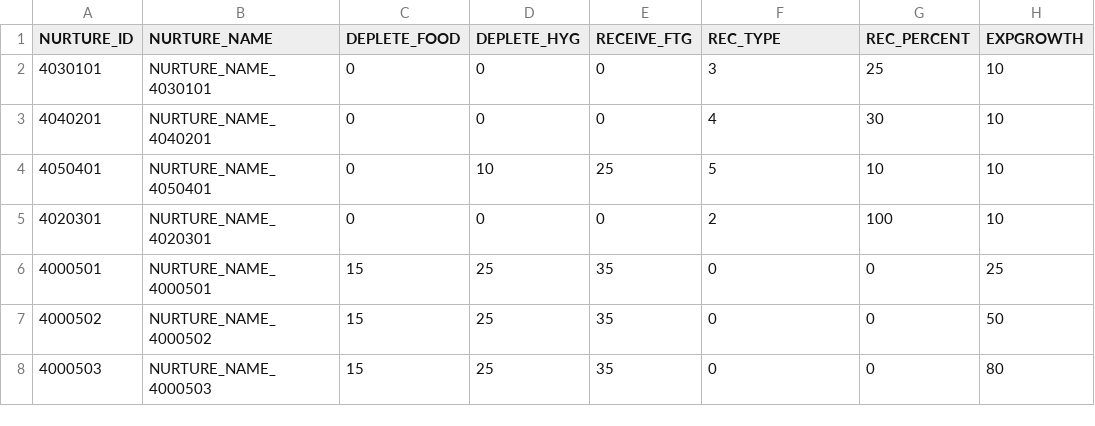
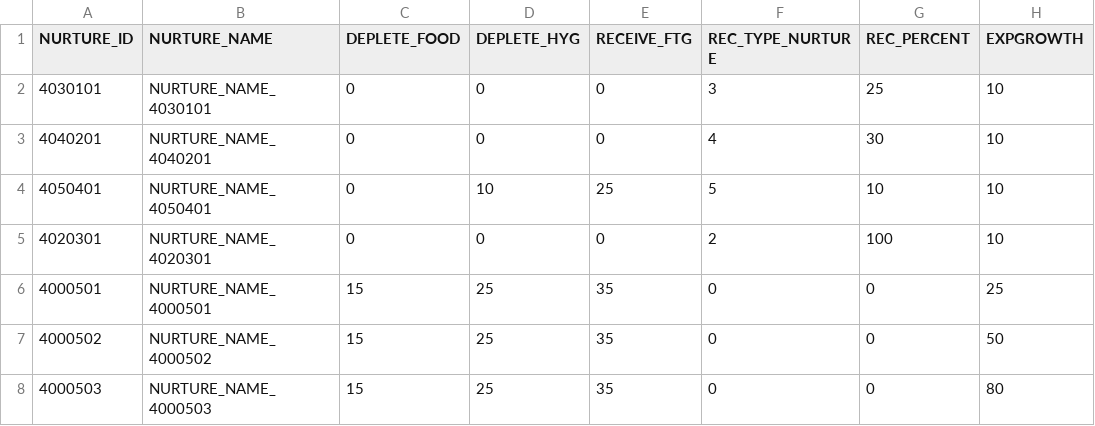
Before and after one commit to juhong-kim1/Dragon-Breeders, a CSV file: DragonBreeders/Assets/Resources/DataTables/DragonNurtureTable.csv, drawn as a sheet; only a part is shown; the diff names each change by its address in the sheet, - before the commit and + after, or states it on an @@ line.

```diff
--- a/DragonBreeders/Assets/Resources/DataTables/DragonNurtureTable.csv
+++ b/DragonBreeders/Assets/Resources/DataTables/DragonNurtureTable.csv
-F1: REC_TYPE
+F1: REC_TYPE_NURTURE
```
Also changed, not shown: DragonBreeders/Assets/Resources/DataTables/DropTable.csv, DragonBreeders/Assets/Resources/DataTables/ShopTable.csv, 26 other files.
